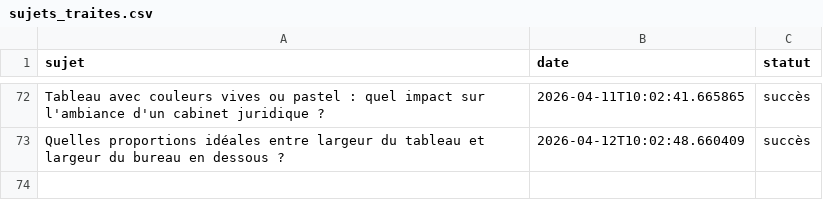
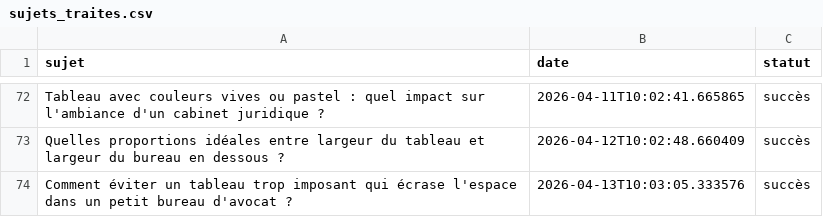
Before and after one commit to Metalosmose21/Cabinet-avocat-2, a CSV file: sujets_traites.csv, drawn as a sheet; only a part is shown, gaps mark what is left out.

```diff
--- a/sujets_traites.csv
+++ b/sujets_traites.csv
@@ -73 +73,2 @@ Tableau avec couleurs vives ou pastel : quel impact sur l'ambiance d'un cabinet
 Quelles proportions idéales entre largeur du tableau et largeur du bureau en dessous ?,2026-04-12T10:02:48.660409,succès
+Comment éviter un tableau trop imposant qui écrase l'espace dans un petit bureau d'avocat ?,2026-04-13T10:03:05.333576,succès
```
Also changed, not shown: sujets.csv.
